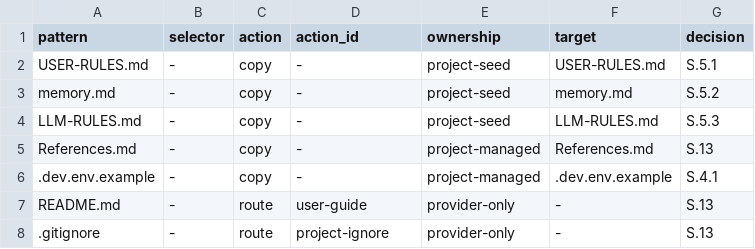
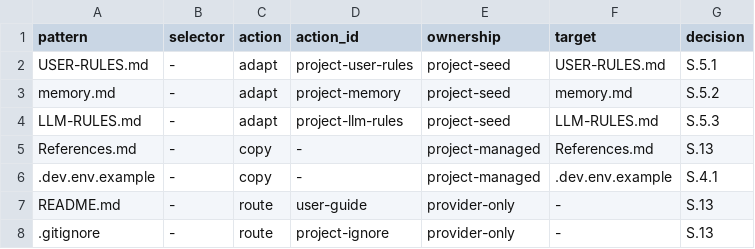
Before and after one commit to NightMadMax/new-project-rules, a TSV file: config/1c-routing.tsv, drawn as a sheet; only a part is shown.

```diff
--- a/config/1c-routing.tsv
+++ b/config/1c-routing.tsv
@@ -1,5 +1,5 @@
 pattern	selector	action	action_id	ownership	target	decision
-USER-RULES.md	-	copy	-	project-seed	USER-RULES.md	S.5.1
-memory.md	-	copy	-	project-seed	memory.md	S.5.2
-LLM-RULES.md	-	copy	-	project-seed	LLM-RULES.md	S.5.3
+USER-RULES.md	-	adapt	project-user-rules	project-seed	USER-RULES.md	S.5.1
+memory.md	-	adapt	project-memory	project-seed	memory.md	S.5.2
+LLM-RULES.md	-	adapt	project-llm-rules	project-seed	LLM-RULES.md	S.5.3
 References.md	-	copy	-	project-managed	References.md	S.13
```
Also changed, not shown: config/1c-artifacts.tsv, config/capabilities.tsv, 16 other files.
